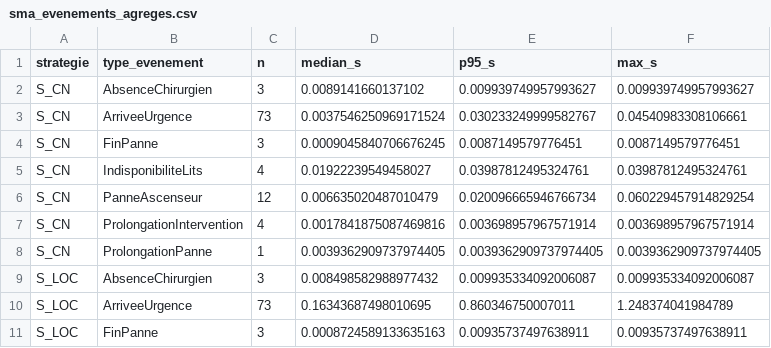
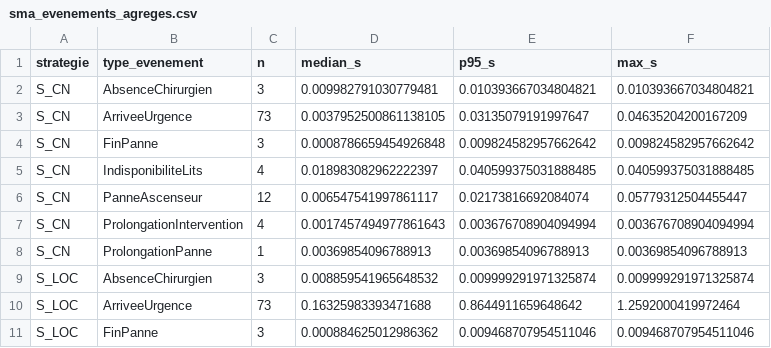
Before and after one commit to Candyavec1y/ias-orchestre, a CSV file: resultats_rapport/sma_evenements_agreges.csv, drawn as a sheet; only a part is shown; the diff covers the shown part only.

```diff
--- a/resultats_rapport/sma_evenements_agreges.csv
+++ b/resultats_rapport/sma_evenements_agreges.csv
@@ -1,11 +1,11 @@
 strategie,type_evenement,n,median_s,p95_s,max_s
-S_CN,AbsenceChirurgien,3,0.0089141660137102,0.009939749957993627,0.009939749957993627
-S_CN,ArriveeUrgence,73,0.0037546250969171524,0.030233249999582767,0.04540983308106661
-S_CN,FinPanne,3,0.0009045840706676245,0.0087149579776451,0.0087149579776451
-S_CN,IndisponibiliteLits,4,0.01922239549458027,0.03987812495324761,0.03987812495324761
-S_CN,PanneAscenseur,12,0.006635020487010479,0.020096665946766734,0.060229457914829254
-S_CN,ProlongationIntervention,4,0.0017841875087469816,0.003698957967571914,0.003698957967571914
-S_CN,ProlongationPanne,1,0.0039362909737974405,0.0039362909737974405,0.0039362909737974405
-S_LOC,AbsenceChirurgien,3,0.008498582988977432,0.009935334092006087,0.009935334092006087
-S_LOC,ArriveeUrgence,73,0.16343687498010695,0.860346750007011,1.248374041984789
-S_LOC,FinPanne,3,0.0008724589133635163,0.00935737497638911,0.00935737497638911
+S_CN,AbsenceChirurgien,3,0.009982791030779481,0.010393667034804821,0.010393667034804821
+S_CN,ArriveeUrgence,73,0.0037952500861138105,0.03135079191997647,0.04635204200167209
+S_CN,FinPanne,3,0.0008786659454926848,0.009824582957662642,0.009824582957662642
+S_CN,IndisponibiliteLits,4,0.018983082962222397,0.040599375031888485,0.040599375031888485
+S_CN,PanneAscenseur,12,0.006547541997861117,0.02173816692084074,0.05779312504455447
+S_CN,ProlongationIntervention,4,0.0017457494977861643,0.003676708904094994,0.003676708904094994
+S_CN,ProlongationPanne,1,0.00369854096788913,0.00369854096788913,0.00369854096788913
+S_LOC,AbsenceChirurgien,3,0.008859541965648532,0.009999291971325874,0.009999291971325874
+S_LOC,ArriveeUrgence,73,0.16325983393471688,0.8644911659648642,1.2592000419972464
+S_LOC,FinPanne,3,0.000884625012986362,0.009468707954511046,0.009468707954511046
```
Also changed, not shown: 54 edited cells elsewhere in this file, resultats_rapport/donnees_agregees/v3_pilote/sma_reoptimisation_globale.csv, resultats_rapport/sma_scenarios.csv, 29 other files.
